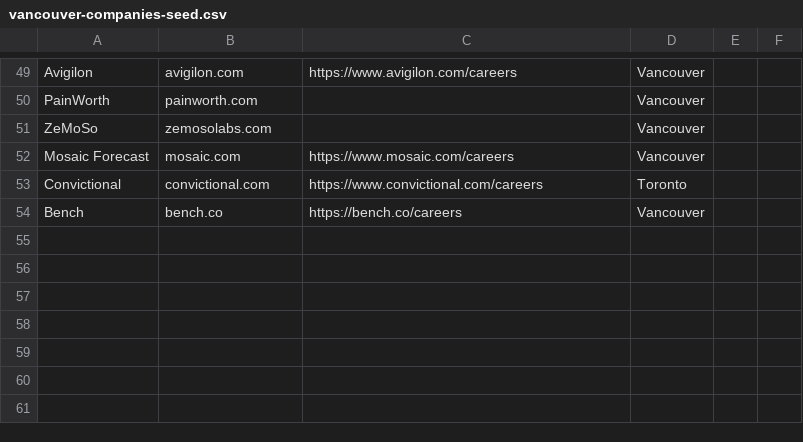
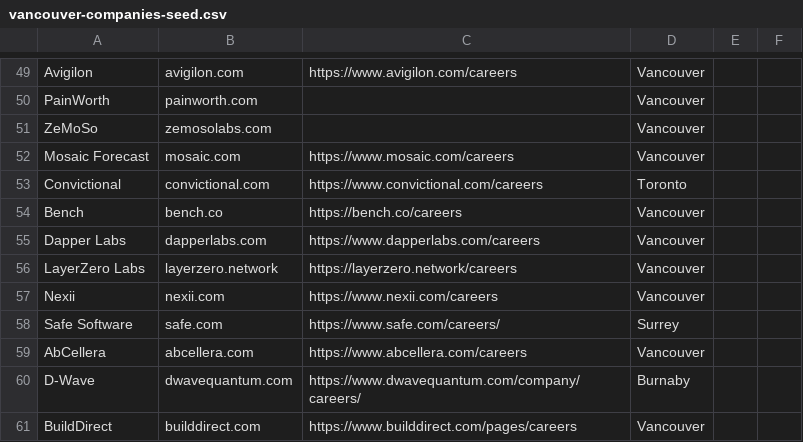
Before and after one commit to rhetts/jobnet, a CSV file: vancouver-companies-seed.csv, drawn as a sheet; only a part is shown, gaps mark what is left out.

```diff
--- a/vancouver-companies-seed.csv
+++ b/vancouver-companies-seed.csv
@@ -54 +54,8 @@ Convictional,convictional.com,https://www.convictional.com/careers,Toronto
 Bench,bench.co,https://bench.co/careers,Vancouver
+Dapper Labs,dapperlabs.com,https://www.dapperlabs.com/careers,Vancouver
+LayerZero Labs,layerzero.network,https://layerzero.network/careers,Vancouver
+Nexii,nexii.com,https://www.nexii.com/careers,Vancouver
+Safe Software,safe.com,https://www.safe.com/careers/,Surrey
+AbCellera,abcellera.com,https://www.abcellera.com/careers,Vancouver
+D-Wave,dwavequantum.com,https://www.dwavequantum.com/company/careers/,Burnaby
+BuildDirect,builddirect.com,https://www.builddirect.com/pages/careers,Vancouver
```
Also changed, not shown: 20 other files.
